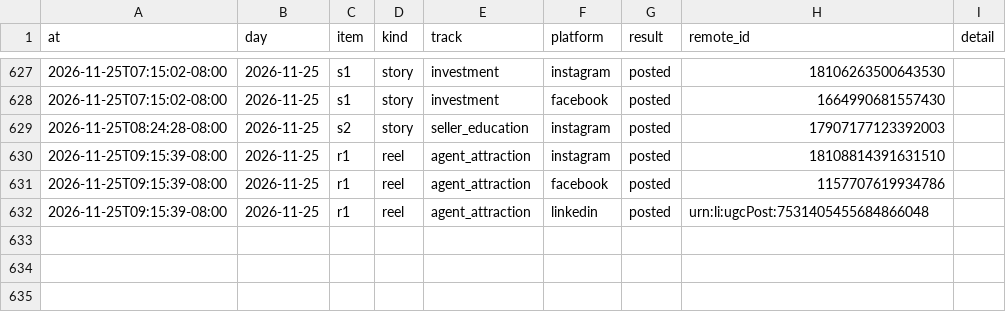
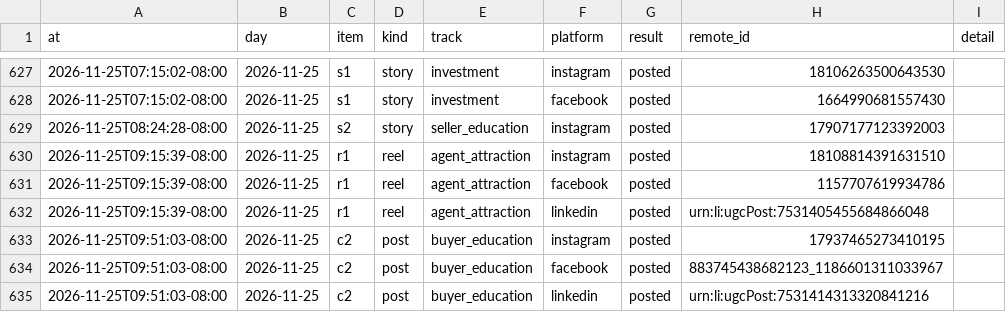
Before and after one commit to memorialdinh/memo-social-bot, a CSV file: data/publish_log.csv, drawn as a sheet; only a part is shown, gaps mark what is left out; the diff names each change by its address in the sheet, - before the commit and + after, or states it on an @@ line.

Commit message:
bot: published

```diff
--- a/data/publish_log.csv
+++ b/data/publish_log.csv
+row 633: 2026-11-25T09:51:03-08:00 | 2026-11-25 | c2 | post | buyer_education | instagram | posted | 17937465273410195
+row 634: 2026-11-25T09:51:03-08:00 | 2026-11-25 | c2 | post | buyer_education | facebook | posted | 883745438682123_1186601311033967
+row 635: 2026-11-25T09:51:03-08:00 | 2026-11-25 | c2 | post | buyer_education | linkedin | posted | urn:li:ugcPost:7531414313320841216
```
Also changed, not shown: 1 other file.
